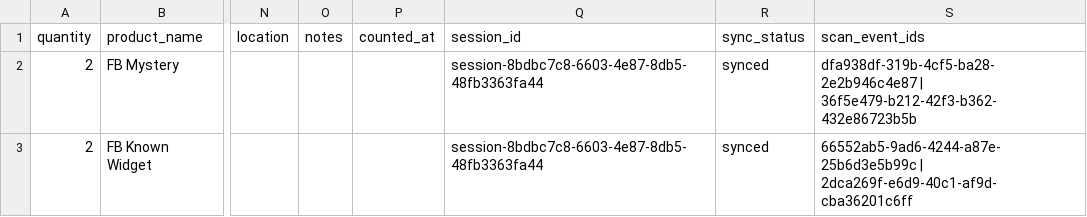
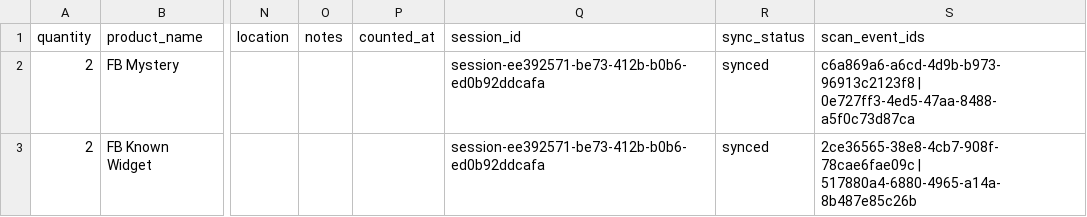
Before and after one commit to djsanti88-sudo/smart-inventory-scanner, a CSV file: e2e/proof/firebase-phase2/final-counts.csv, drawn as a sheet; only a part is shown, gaps mark what is left out; the diff names each change by its address in the sheet, - before the commit and + after, or states it on an @@ line.

```diff
--- a/e2e/proof/firebase-phase2/final-counts.csv
+++ b/e2e/proof/firebase-phase2/final-counts.csv
-Q2:Q3 (session_id): session-8bdbc7c8-6603-4e87-8db5-48fb3363fa44
+Q2:Q3 (session_id): session-ee392571-be73-412b-b0b6-ed0b92ddcafa
-S2 (scan_event_ids): dfa938df-319b-4cf5-ba28-2e2b946c4e87 | 36f5e479-b212-42f3-b362-432e86723b5b
+S2 (scan_event_ids): c6a869a6-a6cd-4d9b-b973-96913c2123f8 | 0e727ff3-4ed5-47aa-8488-a5f0c73d87ca
-S3 (scan_event_ids): 66552ab5-9ad6-4244-a87e-25b6d3e5b99c | 2dca269f-e6d9-40c1-af9d-cba36201c6ff
+S3 (scan_event_ids): 2ce36565-38e8-4cb7-908f-78cae6fae09c | 517880a4-6880-4965-a14a-8b487e85c26b
```
Also changed, not shown: e2e/proof/final-counts.csv, 21 other files.
